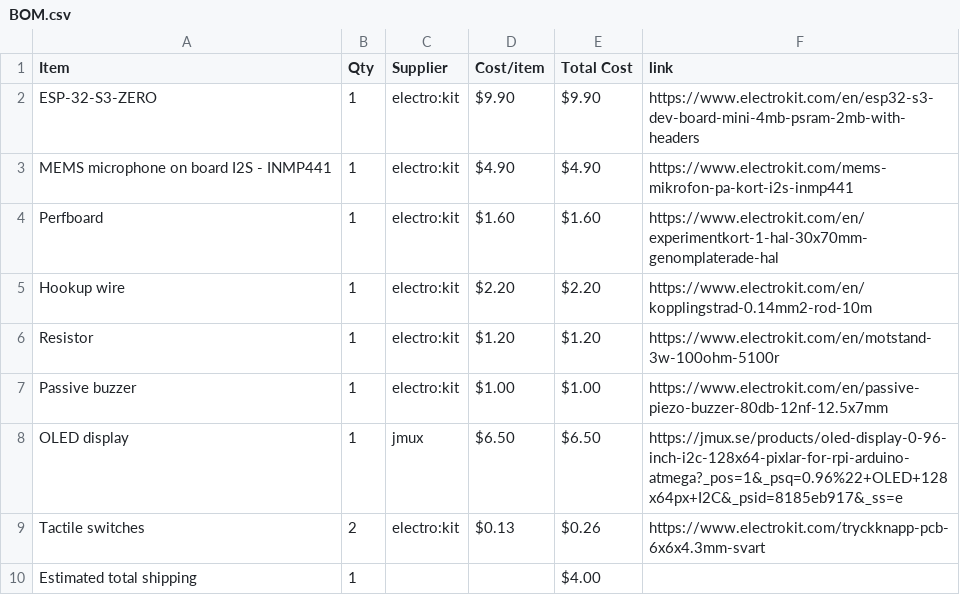
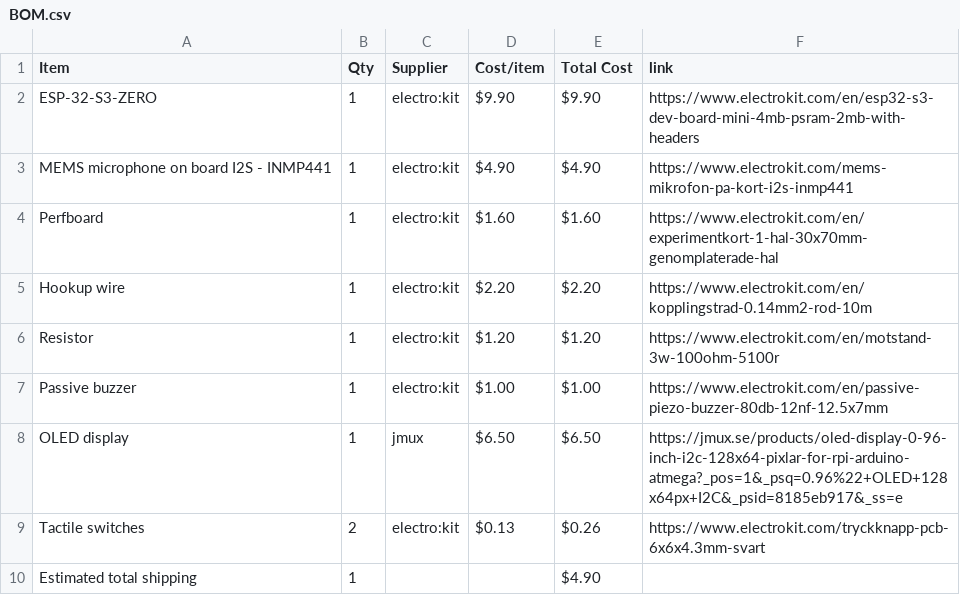
Before and after one commit to parv20250-dot/Deskbot-, a CSV file: BOM.csv, drawn as a sheet.

Commit message:
Sync Ai deskbot from Half Life

```diff
--- a/BOM.csv
+++ b/BOM.csv
@@ -9,2 +9,2 @@ OLED display,1,jmux,$6.50,$6.50,https://jmux.se/products/oled-display-0-96-inch-
 Tactile switches,2,electro:kit,$0.13,$0.26,https://www.electrokit.com/tryckknapp-pcb-6x6x4.3mm-svart
-Estimated total shipping,1,,,$4.00,
+Estimated total shipping,1,,,$4.90,
```
